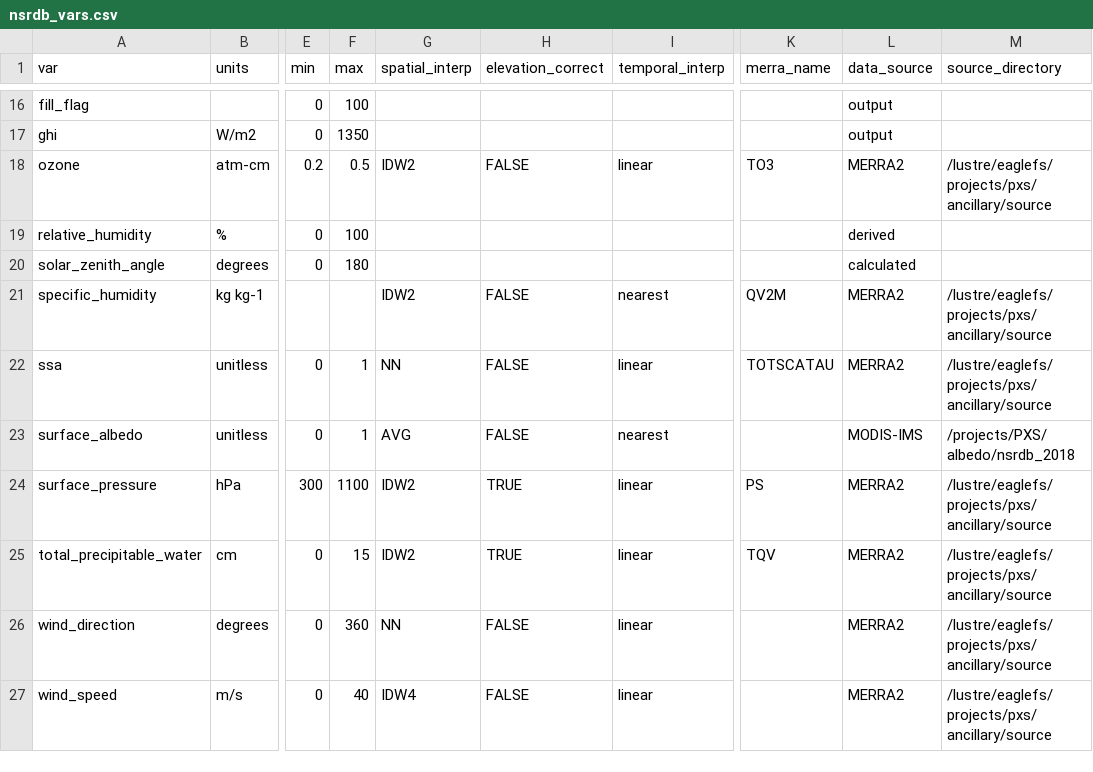
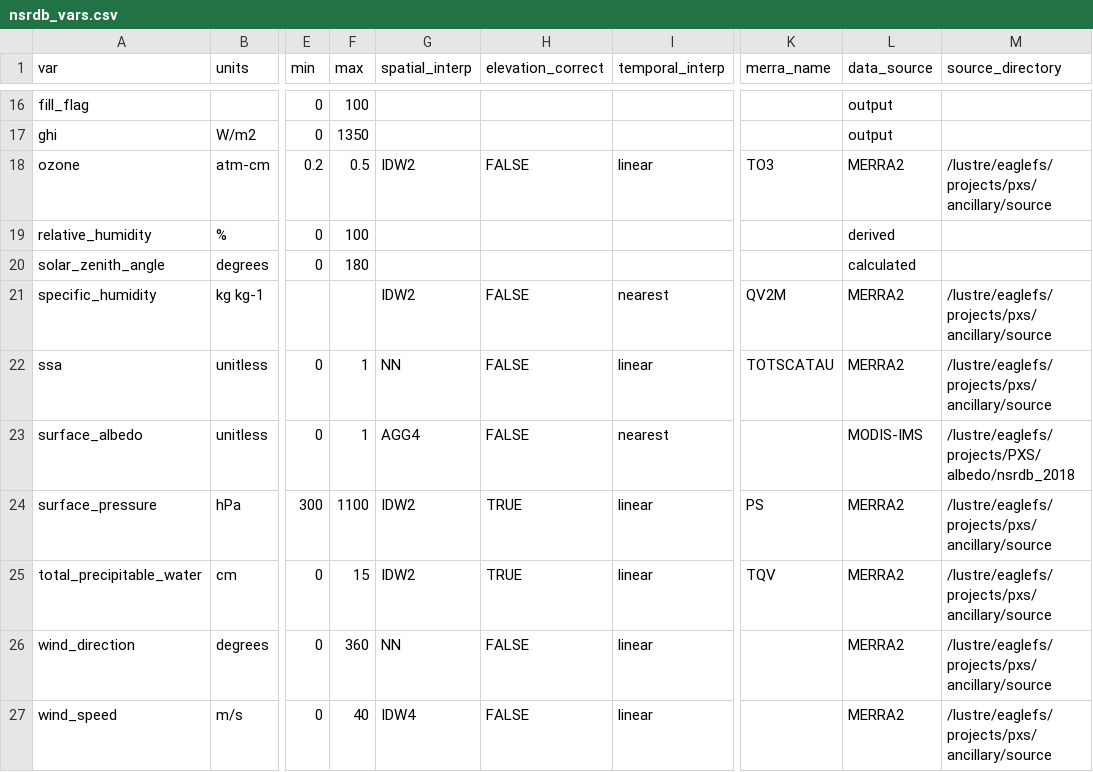
Before and after one commit to NREL/nsrdb, a CSV file: config/nsrdb_vars.csv, drawn as a sheet; only a part is shown, gaps mark what is left out; the diff names each change by its address in the sheet, - before the commit and + after, or states it on an @@ line.

Commit message:
Added aggregation method. Coordinate Exclusion ranges for albedo.

```diff
--- a/config/nsrdb_vars.csv
+++ b/config/nsrdb_vars.csv
-G23 (spatial_interp): AVG
+G23 (spatial_interp): AGG4
-M23 (source_directory): /projects/PXS/albedo/nsrdb_2018
+M23 (source_directory): /lustre/eaglefs/projects/PXS/albedo/nsrdb_2018
```
Also changed, not shown: 3 other files.
